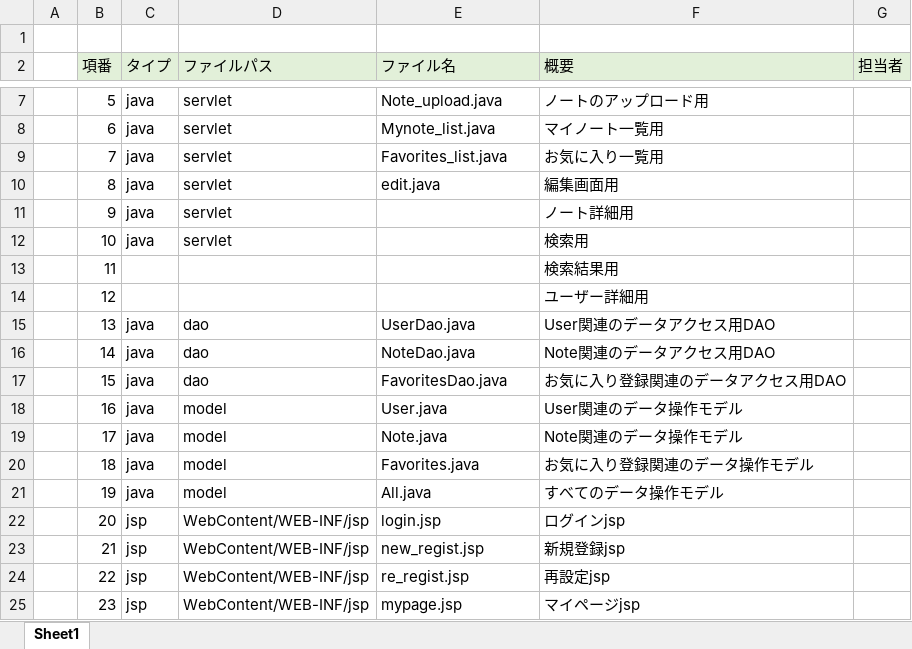
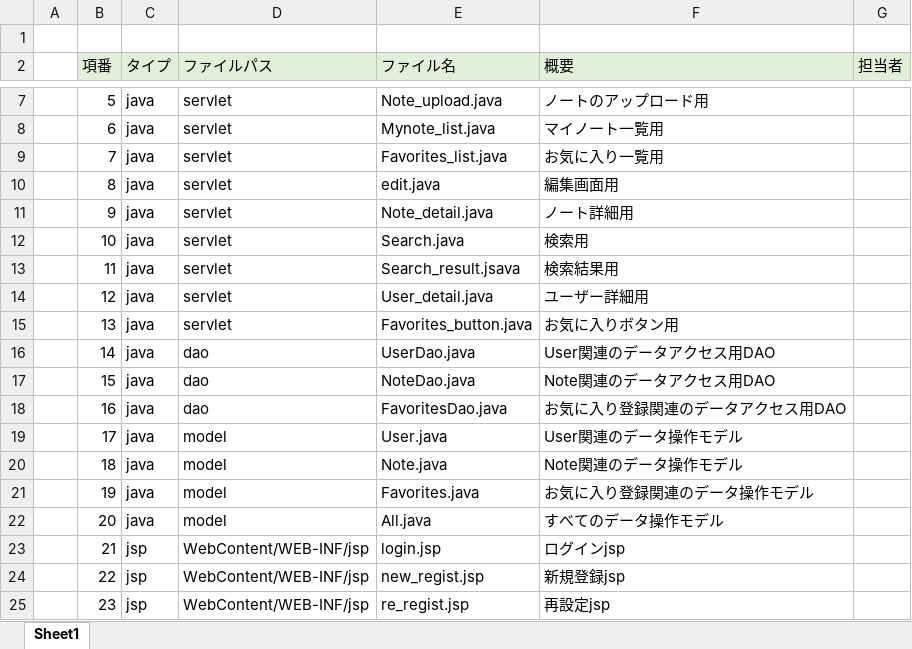
Before and after one commit to DOJO-2021/A-4, an Excel workbook: documents/03_ファイル構成一覧表_worldMap.xlsx, sheet Sheet1, drawn as a sheet; only a part is shown, gaps mark what is left out; values as stored, in another font and other column widths than the file's, no borders; the diff covers the shown part only; the diff names each change by its address in the sheet, - before the commit and + after, or states it on an @@ line.

Commit message:
ファイル構成一覧完成しました。

```diff
--- a/documents/03_ファイル構成一覧表_worldMap.xlsx (sheet Sheet1)
+++ b/documents/03_ファイル構成一覧表_worldMap.xlsx (sheet Sheet1)
-E11 (ファイル名): (empty)
+E11 (ファイル名): Note_detail.java
-E12 (ファイル名): (empty)
+E12 (ファイル名): Search.java
-C13:C14 (タイプ): (empty)
+C13:C14 (タイプ): java
-D13:D14 (ファイルパス): (empty)
+D13:D14 (ファイルパス): servlet
-E13 (ファイル名): (empty)
+E13 (ファイル名): Search_result.jsava
-E14 (ファイル名): (empty)
+E14 (ファイル名): User_detail.java
-D15 (ファイルパス): dao
+D15 (ファイルパス): servlet
-E15 (ファイル名): UserDao.java
+E15 (ファイル名): Favorites_button.java
-F15 (概要): User関連のデータアクセス用DAO
+F15 (概要): お気に入りボタン用
-E16 (ファイル名): NoteDao.java
+E16 (ファイル名): UserDao.java
-F16 (概要): Note関連のデータアクセス用DAO
+F16 (概要): User関連のデータアクセス用DAO
-E17 (ファイル名): FavoritesDao.java
+E17 (ファイル名): NoteDao.java
-F17 (概要): お気に入り登録関連のデータアクセス用DAO
+F17 (概要): Note関連のデータアクセス用DAO
-D18 (ファイルパス): model
+D18 (ファイルパス): dao
-E18 (ファイル名): User.java
+E18 (ファイル名): FavoritesDao.java
-F18 (概要): User関連のデータ操作モデル
+F18 (概要): お気に入り登録関連のデータアクセス用DAO
-E19 (ファイル名): Note.java
+E19 (ファイル名): User.java
-F19 (概要): Note関連のデータ操作モデル
+F19 (概要): User関連のデータ操作モデル
-E20 (ファイル名): Favorites.java
+E20 (ファイル名): Note.java
-F20 (概要): お気に入り登録関連のデータ操作モデル
+F20 (概要): Note関連のデータ操作モデル
-E21 (ファイル名): All.java
+E21 (ファイル名): Favorites.java
-F21 (概要): すべてのデータ操作モデル
+F21 (概要): お気に入り登録関連のデータ操作モデル
-C22 (タイプ): jsp
+C22 (タイプ): java
-D22 (ファイルパス): WebContent/WEB-INF/jsp
+D22 (ファイルパス): model
-E22 (ファイル名): login.jsp
+E22 (ファイル名): All.java
-F22 (概要): ログインjsp
+F22 (概要): すべてのデータ操作モデル
-E23 (ファイル名): new_regist.jsp
+E23 (ファイル名): login.jsp
-F23 (概要): 新規登録jsp
+F23 (概要): ログインjsp
-E24 (ファイル名): re_regist.jsp
+E24 (ファイル名): new_regist.jsp
-F24 (概要): 再設定jsp
+F24 (概要): 新規登録jsp
-E25 (ファイル名): mypage.jsp
+E25 (ファイル名): re_regist.jsp
-F25 (概要): マイページjsp
+F25 (概要): 再設定jsp
```
Also changed, not shown: 1 removed row and 34 edited cells elsewhere in this sheet.
